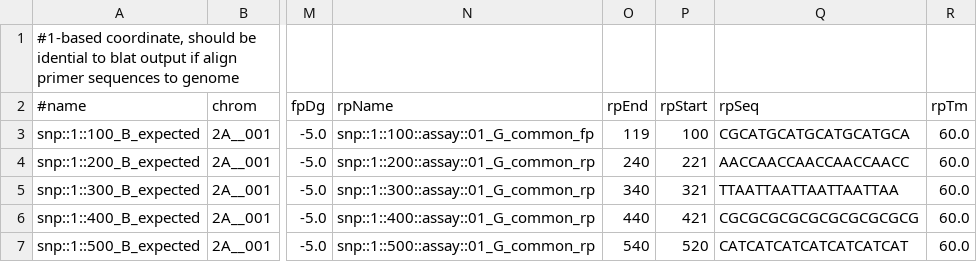
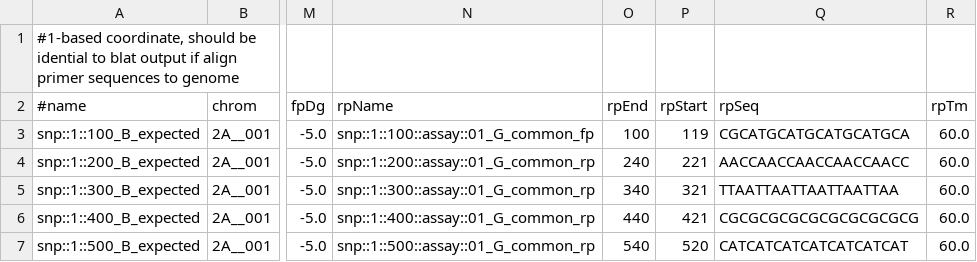
Before and after one commit to JohGi/KASPberry, a TSV file: .tests/integration/cases/summarize_in_silico_validation/specificity_outcomes/input/results/.work/kasp/in_silico_validation/specificity/B/canonical.spec.tsv, drawn as a sheet; only a part is shown, gaps mark what is left out; the diff names each change by its address in the sheet, - before the commit and + after, or states it on an @@ line.

Commit message:
fix: use MFEprimer rpEnd for reverse target validation

```diff
--- a/.tests/integration/cases/summarize_in_silico_validation/specificity_outcomes/input/results/.work/kasp/in_silico_validation/specificity/B/canonical.spec.tsv
+++ b/.tests/integration/cases/summarize_in_silico_validation/specificity_outcomes/input/results/.work/kasp/in_silico_validation/specificity/B/canonical.spec.tsv
-O3 (rpEnd): 119
+O3 (rpEnd): 100
-P3 (rpStart): 100
+P3 (rpStart): 119
```
Also changed, not shown: 4 other files.
